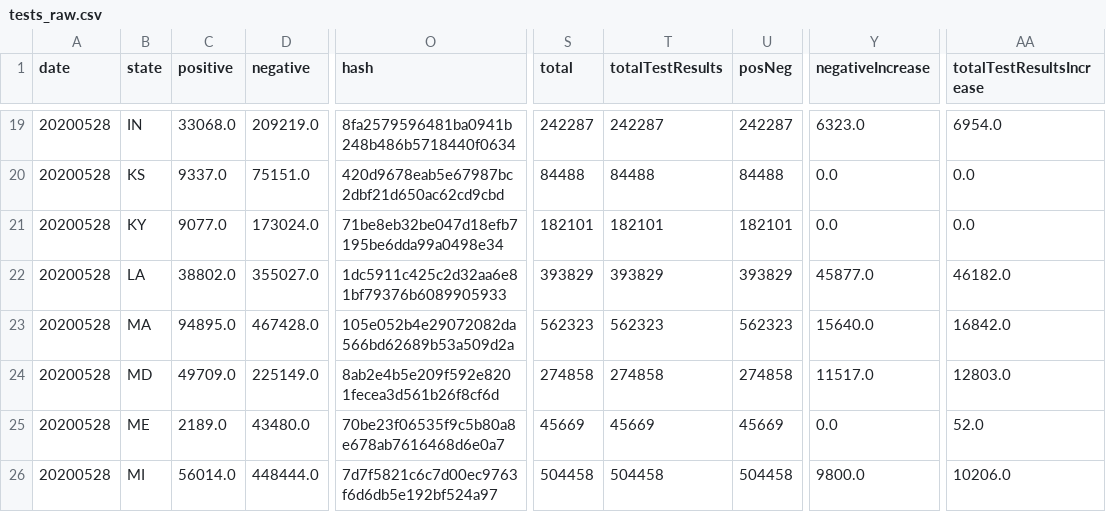
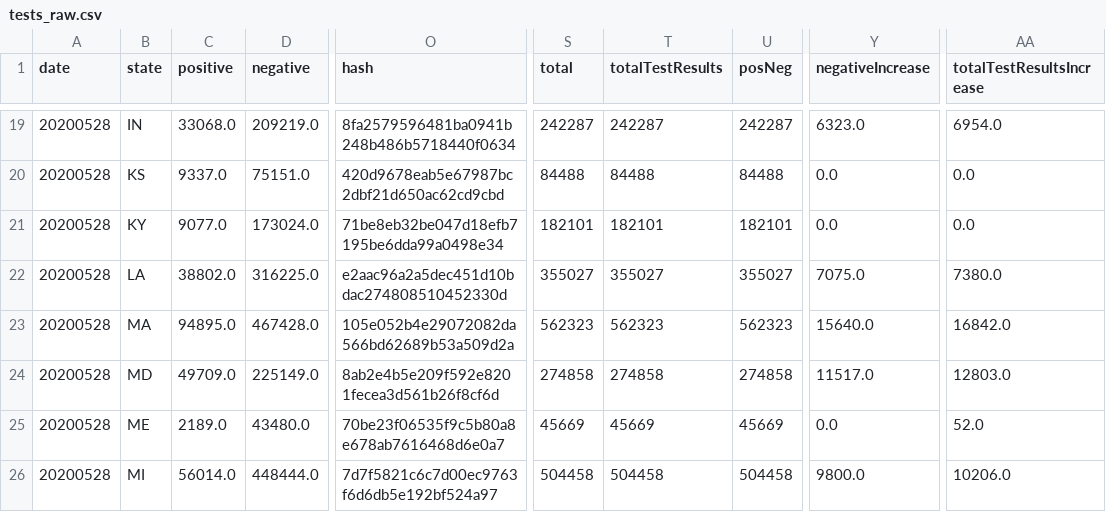
Before and after one commit to fmossott/COVID19-US, a CSV file: data/tests_raw.csv, drawn as a sheet; only a part is shown, gaps mark what is left out; the diff names each change by its address in the sheet, - before the commit and + after, or states it on an @@ line.

```diff
--- a/data/tests_raw.csv
+++ b/data/tests_raw.csv
-D22 (negative): 355027.0
+D22 (negative): 316225.0
-O22 (hash): 1dc5911c425c2d32aa6e81bf79376b6089905933
+O22 (hash): e2aac96a2a5dec451d10bdac274808510452330d
-S22 (total): 393829
+S22 (total): 355027
-T22 (totalTestResults): 393829
+T22 (totalTestResults): 355027
-U22 (posNeg): 393829
+U22 (posNeg): 355027
-Y22 (negativeIncrease): 45877.0
+Y22 (negativeIncrease): 7075.0
-AA22 (totalTestResultsIncrease): 46182.0
+AA22 (totalTestResultsIncrease): 7380.0
```
Also changed, not shown: data/usstates_last.csv, data/usstates_ts.csv.
